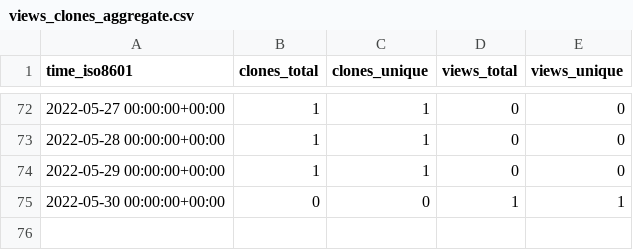
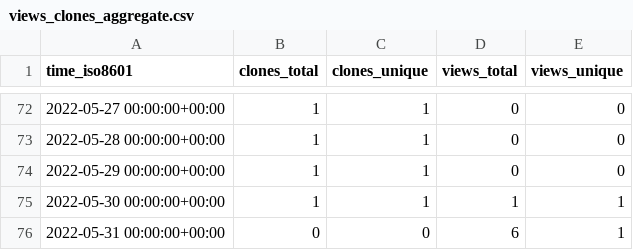
Before and after one commit to AirbusDefenceAndSpace/vispa, a CSV file: AirbusDefenceAndSpace/vispa/ghrs-data/views_clones_aggregate.csv, drawn as a sheet; only a part is shown, gaps mark what is left out.

```diff
--- a/AirbusDefenceAndSpace/vispa/ghrs-data/views_clones_aggregate.csv
+++ b/AirbusDefenceAndSpace/vispa/ghrs-data/views_clones_aggregate.csv
@@ -74,2 +74,3 @@ time_iso8601,clones_total,clones_unique,views_total,views_unique
 2022-05-29 00:00:00+00:00,1,1,0,0
-2022-05-30 00:00:00+00:00,0,0,1,1
+2022-05-30 00:00:00+00:00,1,1,1,1
+2022-05-31 00:00:00+00:00,0,0,6,1
```
Also changed, not shown: 1 other file.
